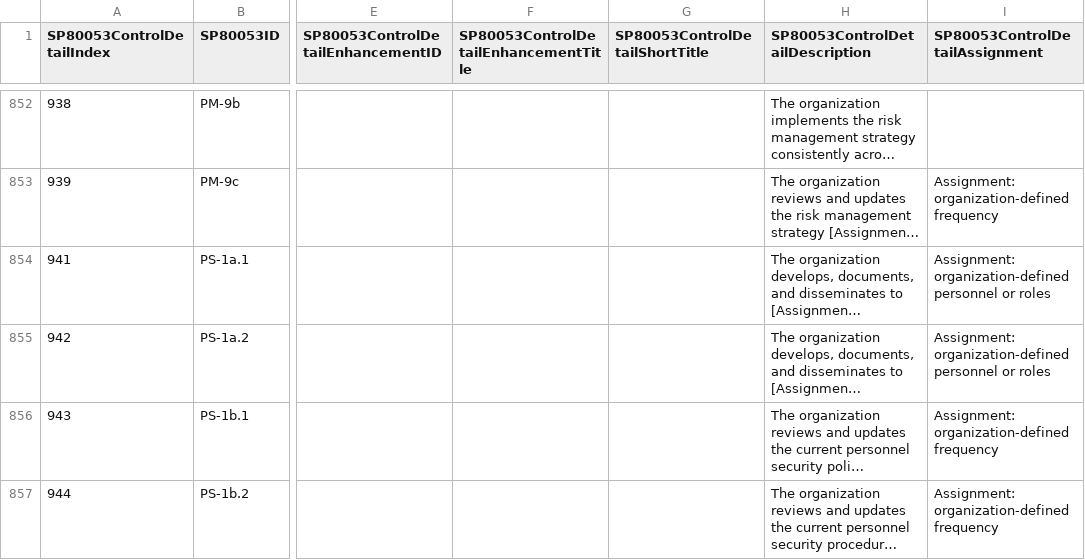
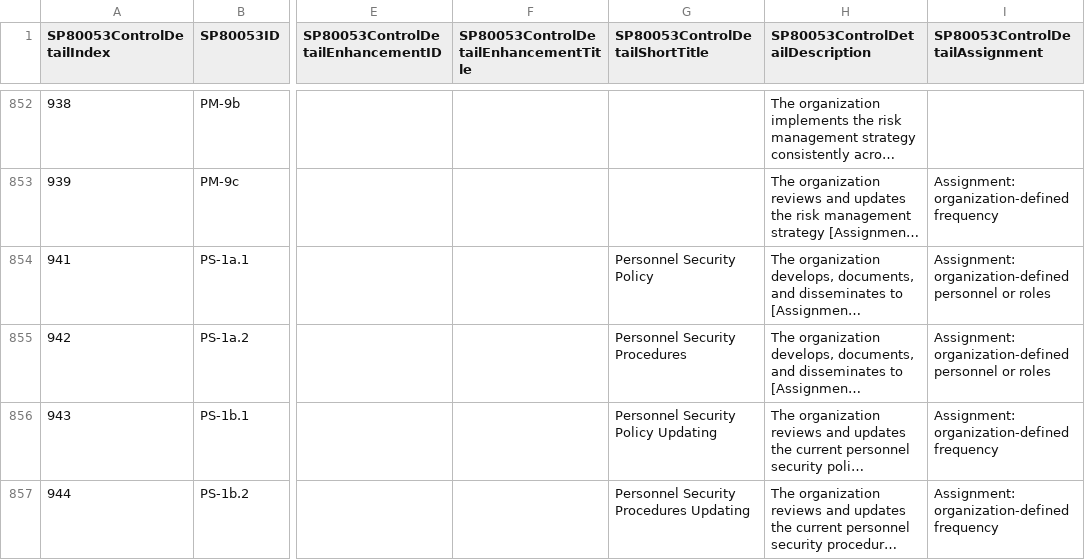
Before and after one commit to jburer/NIST-Crosswalks, a CSV file: data/SP800-53/NIST-SP800-53ControlDetail.csv, drawn as a sheet; only a part is shown, gaps mark what is left out; long unchanged cells end in …; the diff covers the shown part only; the diff names each change by its address in the sheet, - before the commit and + after, or states it on an @@ line.

```diff
--- a/data/SP800-53/NIST-SP800-53ControlDetail.csv
+++ b/data/SP800-53/NIST-SP800-53ControlDetail.csv
-G854 (SP80053ControlDetailShortTitle): (empty)
+G854 (SP80053ControlDetailShortTitle): Personnel Security Policy
-G855 (SP80053ControlDetailShortTitle): (empty)
+G855 (SP80053ControlDetailShortTitle): Personnel Security Procedures
-G856 (SP80053ControlDetailShortTitle): (empty)
+G856 (SP80053ControlDetailShortTitle): Personnel Security Policy Updating
-G857 (SP80053ControlDetailShortTitle): (empty)
+G857 (SP80053ControlDetailShortTitle): Personnel Security Procedures Updating
```
Also changed, not shown: 107 edited cells elsewhere in this file, 1 other file.
